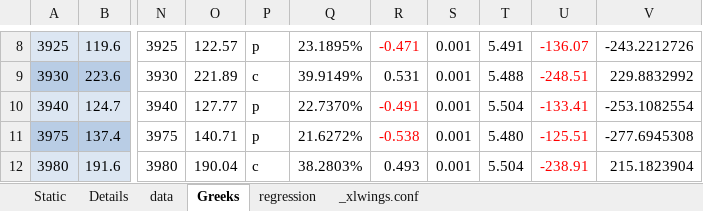
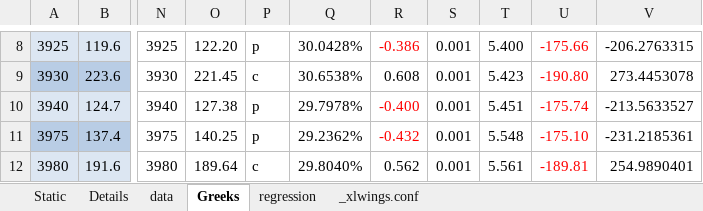
Before and after one commit to man4s/ExcelTradierApi, an Excel workbook: GreekCalculator.xlsm, sheet Greeks, drawn as a sheet; only a part is shown, gaps mark what is left out; values as stored, in another font and other column widths than the file's, no borders; the diff covers the shown part only; the diff names each change by its address in the sheet, - before the commit and + after, or states it on an @@ line.

Commit message:
First Release version
Added panda dataframe for transferring greek data from python to excel
fixed few bugs in Greek Calculator excel file

```diff
--- a/GreekCalculator.xlsm (sheet Greeks)
+++ b/GreekCalculator.xlsm (sheet Greeks)
-O8: 122.57
+O8: 122.20
-Q8: 23.1895%
+Q8: 30.0428%
-R8: -0.471
+R8: -0.386
-T8: 5.491
+T8: 5.400
-U8: -136.07
+U8: -175.66
-V8: -243.2212726
+V8: -206.2763315
-O9: 221.89
+O9: 221.45
-Q9: 39.9149%
+Q9: 30.6538%
-R9: 0.531
+R9: 0.608
-T9: 5.488
+T9: 5.423
-U9: -248.51
+U9: -190.80
-V9: 229.8832992
+V9: 273.4453078
-O10: 127.77
+O10: 127.38
-Q10: 22.7370%
+Q10: 29.7978%
-R10: -0.491
+R10: -0.400
-T10: 5.504
+T10: 5.451
-U10: -133.41
+U10: -175.74
-V10: -253.1082554
+V10: -213.5633527
-O11: 140.71
+O11: 140.25
-Q11: 21.6272%
+Q11: 29.2362%
-R11: -0.538
+R11: -0.432
-T11: 5.480
+T11: 5.548
-U11: -125.51
+U11: -175.10
-V11: -277.6945308
+V11: -231.2185361
-O12: 190.04
+O12: 189.64
-Q12: 38.2803%
+Q12: 29.8040%
-R12: 0.493
+R12: 0.562
-T12: 5.504
+T12: 5.561
-U12: -238.91
+U12: -189.81
-V12: 215.1823904
+V12: 254.9890401
```
Also changed, not shown: 114 edited cells elsewhere in this sheet, sheet data, sheet Details, sheet regression, sheet Static, formulas that keep their value, hidden cells.
